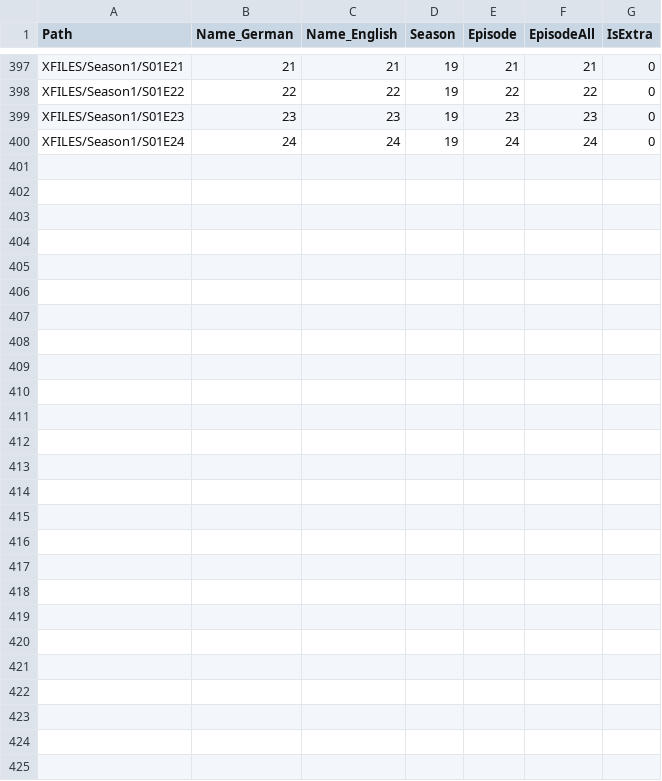
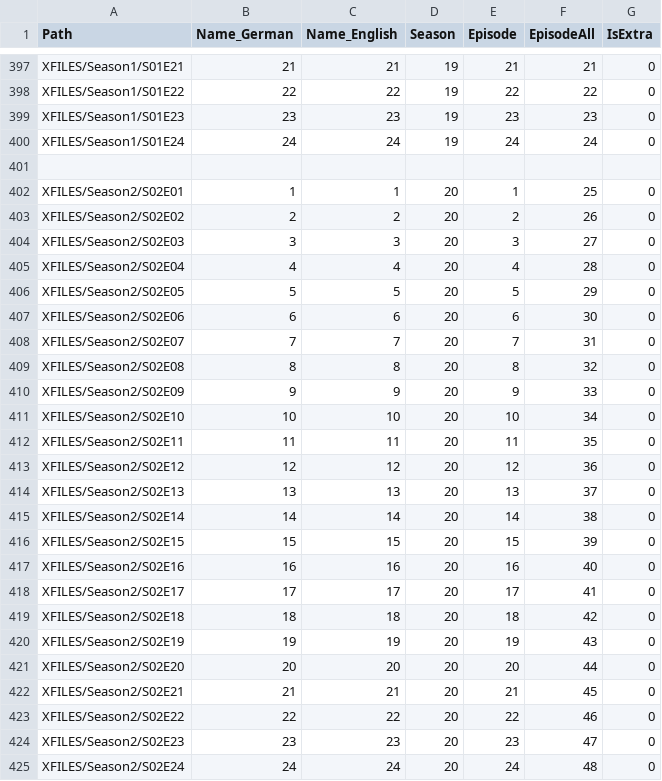
Before and after one commit to djaessel/syncron-bytes-manager, a CSV file: _tools/episode.csv, drawn as a sheet; only a part is shown, gaps mark what is left out.

```diff
--- a/_tools/episode.csv
+++ b/_tools/episode.csv
@@ -400 +400,26 @@ XFILES/Season1/S01E23;23;23;19;23;23;0
 XFILES/Season1/S01E24;24;24;19;24;24;0
+
+XFILES/Season2/S02E01;1;1;20;1;25;0
+XFILES/Season2/S02E02;2;2;20;2;26;0
+XFILES/Season2/S02E03;3;3;20;3;27;0
+XFILES/Season2/S02E04;4;4;20;4;28;0
+XFILES/Season2/S02E05;5;5;20;5;29;0
+XFILES/Season2/S02E06;6;6;20;6;30;0
+XFILES/Season2/S02E07;7;7;20;7;31;0
+XFILES/Season2/S02E08;8;8;20;8;32;0
+XFILES/Season2/S02E09;9;9;20;9;33;0
+XFILES/Season2/S02E10;10;10;20;10;34;0
+XFILES/Season2/S02E11;11;11;20;11;35;0
+XFILES/Season2/S02E12;12;12;20;12;36;0
+XFILES/Season2/S02E13;13;13;20;13;37;0
+XFILES/Season2/S02E14;14;14;20;14;38;0
+XFILES/Season2/S02E15;15;15;20;15;39;0
+XFILES/Season2/S02E16;16;16;20;16;40;0
+XFILES/Season2/S02E17;17;17;20;17;41;0
+XFILES/Season2/S02E18;18;18;20;18;42;0
+XFILES/Season2/S02E19;19;19;20;19;43;0
+XFILES/Season2/S02E20;20;20;20;20;44;0
+XFILES/Season2/S02E21;21;21;20;21;45;0
+XFILES/Season2/S02E22;22;22;20;22;46;0
+XFILES/Season2/S02E23;23;23;20;23;47;0
+XFILES/Season2/S02E24;24;24;20;24;48;0
```
Also changed, not shown: _tools/season.csv, 1 other file.
